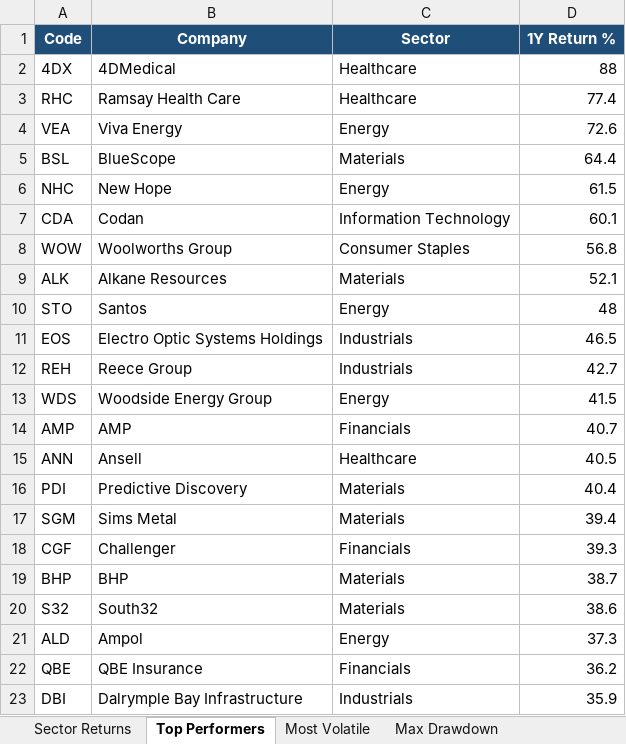
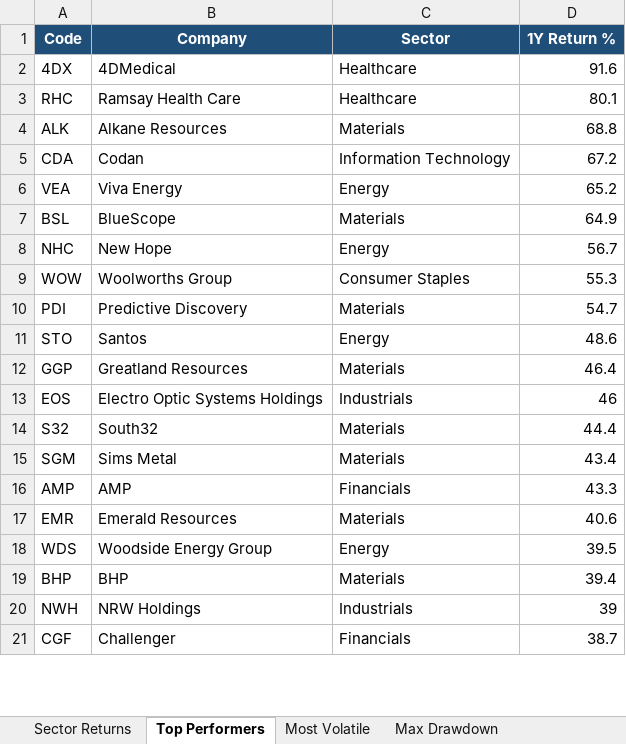
Before and after one commit to anurag7171/asx-market-analytics, an Excel workbook: reports/asx-market-report.xlsx, sheet Top Performers, drawn as a sheet; only a part is shown; values as stored, in another font and other column widths than the file's, no borders; conditional formats not drawn; removed rows and columns are numbered as before the commit, all else as after; the diff covers the shown part only; the diff names each change by its address in the sheet, - before the commit and + after, or states it on an @@ line.

```diff
--- a/reports/asx-market-report.xlsx (sheet Top Performers)
+++ b/reports/asx-market-report.xlsx (sheet Top Performers)
-D2 (1Y Return %): 88
+D2 (1Y Return %): 91.6
-D3 (1Y Return %): 77.4
+D3 (1Y Return %): 80.1
+row 4: ALK | Alkane Resources | Materials | 68.8
+row 5: CDA | Codan | Information Technology | 67.2
-D6 (1Y Return %): 72.6
+D6 (1Y Return %): 65.2
-D7 (1Y Return %): 64.4
+D7 (1Y Return %): 64.9
-D8 (1Y Return %): 61.5
+D8 (1Y Return %): 56.7
-row 7: CDA | Codan | Information Technology | 60.1
-D9 (1Y Return %): 56.8
+D9 (1Y Return %): 55.3
-row 9: ALK | Alkane Resources | Materials | 52.1
+row 10: PDI | Predictive Discovery | Materials | 54.7
-D11 (1Y Return %): 48
+D11 (1Y Return %): 48.6
+row 12: GGP | Greatland Resources | Materials | 46.4
-D13 (1Y Return %): 46.5
+D13 (1Y Return %): 46
-row 12: REH | Reece Group | Industrials | 42.7
-row 13: WDS | Woodside Energy Group | Energy | 41.5
-row 14: AMP | AMP | Financials | 40.7
-row 15: ANN | Ansell | Healthcare | 40.5
-row 16: PDI | Predictive Discovery | Materials | 40.4
+row 14: S32 | South32 | Materials | 44.4
-D15 (1Y Return %): 39.4
+D15 (1Y Return %): 43.4
-row 18: CGF | Challenger | Financials | 39.3
+row 16: AMP | AMP | Financials | 43.3
+row 17: EMR | Emerald Resources | Materials | 40.6
+row 18: WDS | Woodside Energy Group | Energy | 39.5
-D19 (1Y Return %): 38.7
+D19 (1Y Return %): 39.4
-row 20: S32 | South32 | Materials | 38.6
-row 21: ALD | Ampol | Energy | 37.3
-row 22: QBE | QBE Insurance | Financials | 36.2
-row 23: DBI | Dalrymple Bay Infrastructure | Industrials | 35.9
+row 20: NWH | NRW Holdings | Industrials | 39
+row 21: CGF | Challenger | Financials | 38.7
```
Also changed, not shown: 4 added rows, 2 removed rows and 1 edited cell elsewhere in this sheet, sheet Most Volatile, sheet Sector Returns, sheet Max Drawdown, sheet Sector Turnover, 2 other files.
